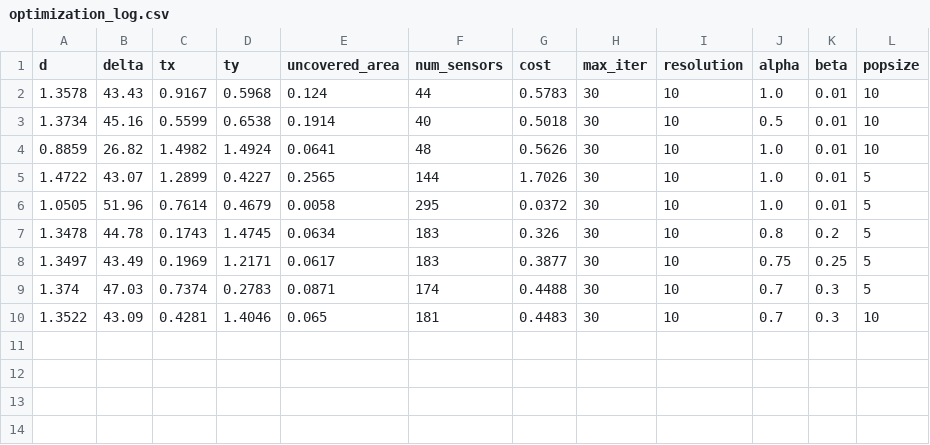
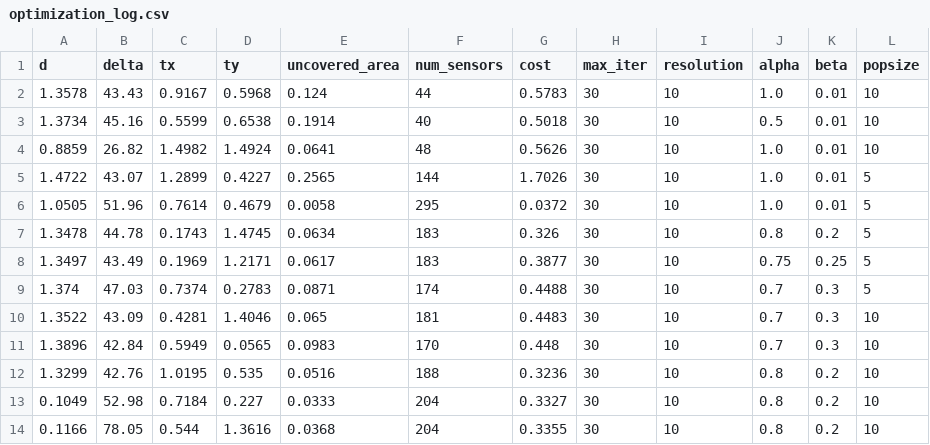
Before and after one commit to antonio-marcal/sensor_placement, a CSV file: optimization_log.csv, drawn as a sheet.

Commit message:
Added "d" optimization with hexagons

```diff
--- a/optimization_log.csv
+++ b/optimization_log.csv
@@ -10 +10,5 @@ d,delta,tx,ty,uncovered_area,num_sensors,cost,max_iter,resolution,alpha,beta,pop
 1.3522,43.09,0.4281,1.4046,0.065,181,0.4483,30,10,0.7,0.3,10
+1.3896,42.84,0.5949,0.0565,0.0983,170,0.448,30,10,0.7,0.3,10
+1.3299,42.76,1.0195,0.535,0.0516,188,0.3236,30,10,0.8,0.2,10
+0.1049,52.98,0.7184,0.227,0.0333,204,0.3327,30,10,0.8,0.2,10
+0.1166,78.05,0.544,1.3616,0.0368,204,0.3355,30,10,0.8,0.2,10
```
Also changed, not shown: 3 other files.
